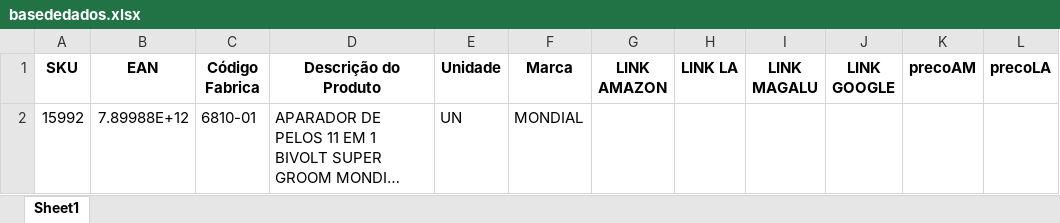
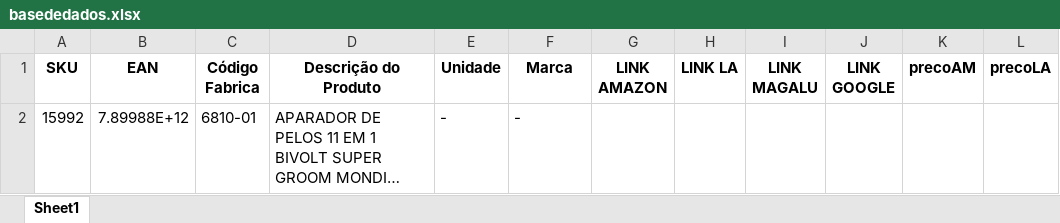
Before and after one commit to ricardogiorgiano/pesquisadeprecos, an Excel workbook: basededados.xlsx, sheet Sheet1, drawn as a sheet; only a part is shown; long unchanged cells end in …; values as stored, in another font and other column widths than the file's, no borders; the diff names each change by its address in the sheet, - before the commit and + after, or states it on an @@ line.

```diff
--- a/basededados.xlsx (sheet Sheet1)
+++ b/basededados.xlsx (sheet Sheet1)
-E2 (Unidade): UN
+E2 (Unidade): -
-F2 (Marca): MONDIAL
+F2 (Marca): -
```
Also changed, not shown: 3 other files.
